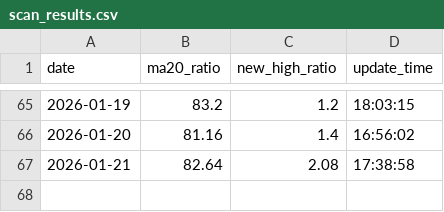
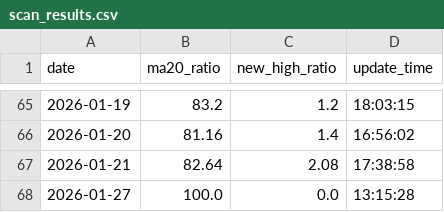
Before and after one commit to JerryZ8889/A-share, a CSV file: scan_results.csv, drawn as a sheet; only a part is shown, gaps mark what is left out; the diff names each change by its address in the sheet, - before the commit and + after, or states it on an @@ line.

Commit message:
Update scan_results.csv

```diff
--- a/scan_results.csv
+++ b/scan_results.csv
+row 68: 2026-01-27 | 100.0 | 0.0 | 13:15:28
```
